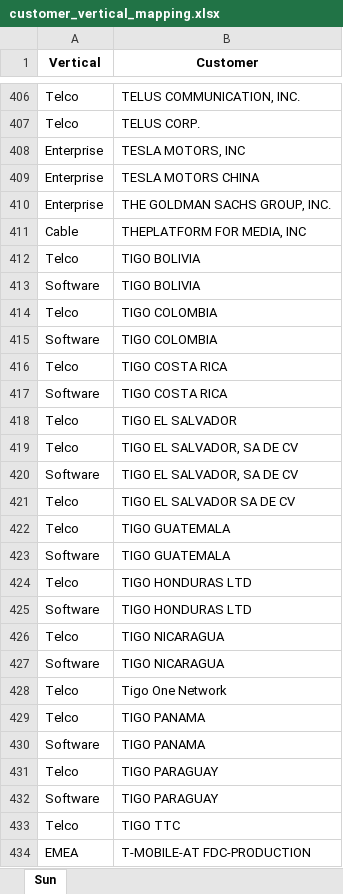
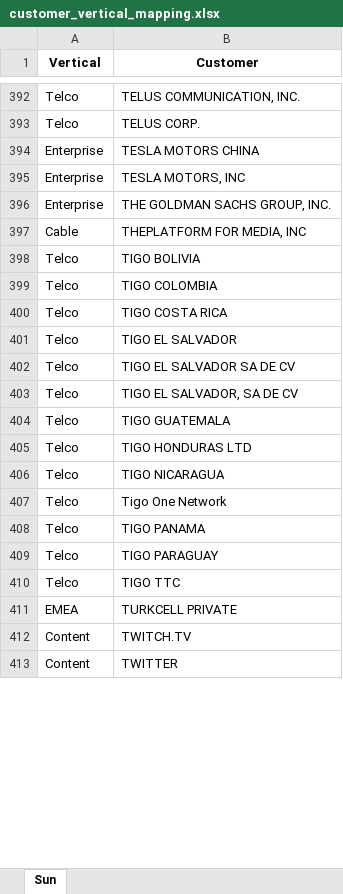
Before and after one commit to bmona-cmd/Outlook_auto_trend, an Excel workbook: customer_vertical_mapping.xlsx, sheet Sun, drawn as a sheet; only a part is shown, gaps mark what is left out; the shorter side is filled out with more unchanged rows; values as stored, in another font and other column widths than the file's, no borders; charts and pictures not drawn; removed rows and columns are numbered as before the commit, all else as after; the diff covers the shown part only; the diff names each change by its address in the sheet, - before the commit and + after, or states it on an @@ line.

```diff
--- a/customer_vertical_mapping.xlsx (sheet Sun)
+++ b/customer_vertical_mapping.xlsx (sheet Sun)
@@ row 409 moved to row 394: Enterprise @@
-row 413: Software | TIGO BOLIVIA
-row 415: Software | TIGO COLOMBIA
-row 417: Software | TIGO COSTA RICA
@@ row 421 moved to row 402: Telco @@
-row 420: Software | TIGO EL SALVADOR, SA DE CV
-row 423: Software | TIGO GUATEMALA
-row 425: Software | TIGO HONDURAS LTD
-row 427: Software | TIGO NICARAGUA
-row 430: Software | TIGO PANAMA
-row 432: Software | TIGO PARAGUAY
@@ row 434 moved to row 367: EMEA @@
```
Also changed, not shown: 10 added rows, 39 removed rows, 71 moved rows, 13 edited cells and cell formats elsewhere in this sheet, charts or pictures, 5 other files.
